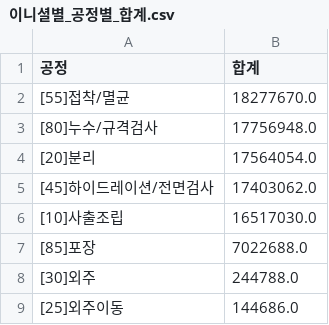
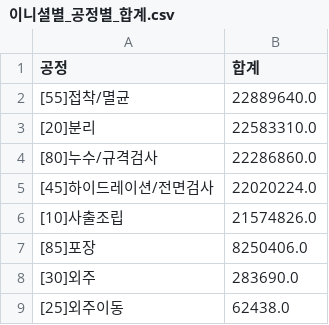
Before and after one commit to interojo-160907/s-prod-demand, a CSV file: out/이니셜별_공정별_합계.csv, drawn as a sheet.

```diff
--- a/out/이니셜별_공정별_합계.csv
+++ b/out/이니셜별_공정별_합계.csv
@@ -1,9 +1,9 @@
 공정,합계
-[55]접착/멸균,18277670.0
-[80]누수/규격검사,17756948.0
-[20]분리,17564054.0
-[45]하이드레이션/전면검사,17403062.0
-[10]사출조립,16517030.0
-[85]포장,7022688.0
-[30]외주,244788.0
-[25]외주이동,144686.0
+[55]접착/멸균,22889640.0
+[20]분리,22583310.0
+[80]누수/규격검사,22286860.0
+[45]하이드레이션/전면검사,22020224.0
+[10]사출조립,21574826.0
+[85]포장,8250406.0
+[30]외주,283690.0
+[25]외주이동,62438.0
```
Also changed, not shown: out/생산실적_공정별_일별양품.csv, out/설비별_공정_계획수량.csv, 5 other files.
